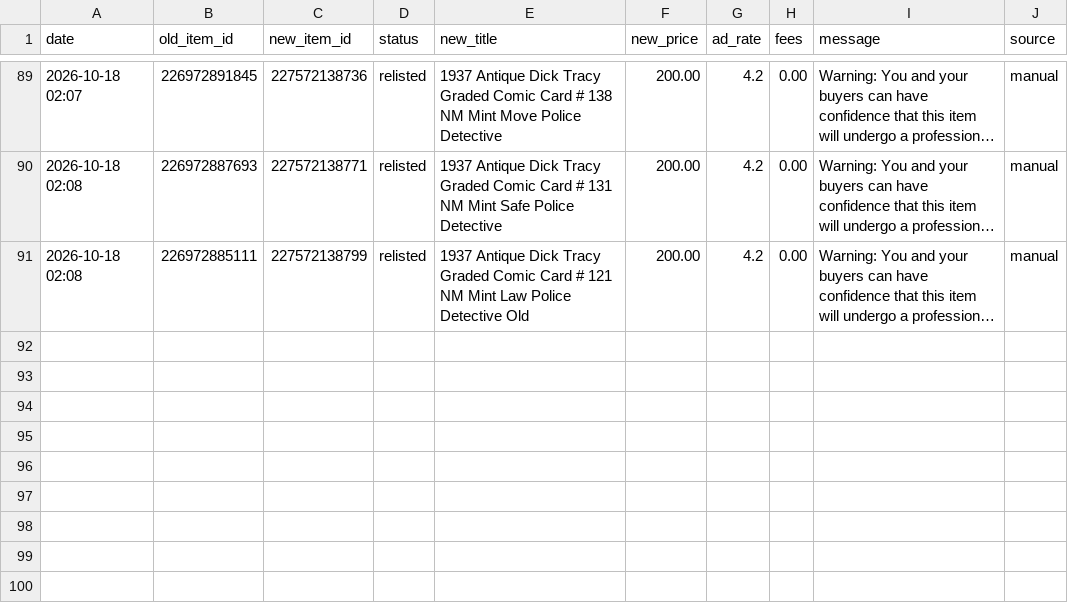
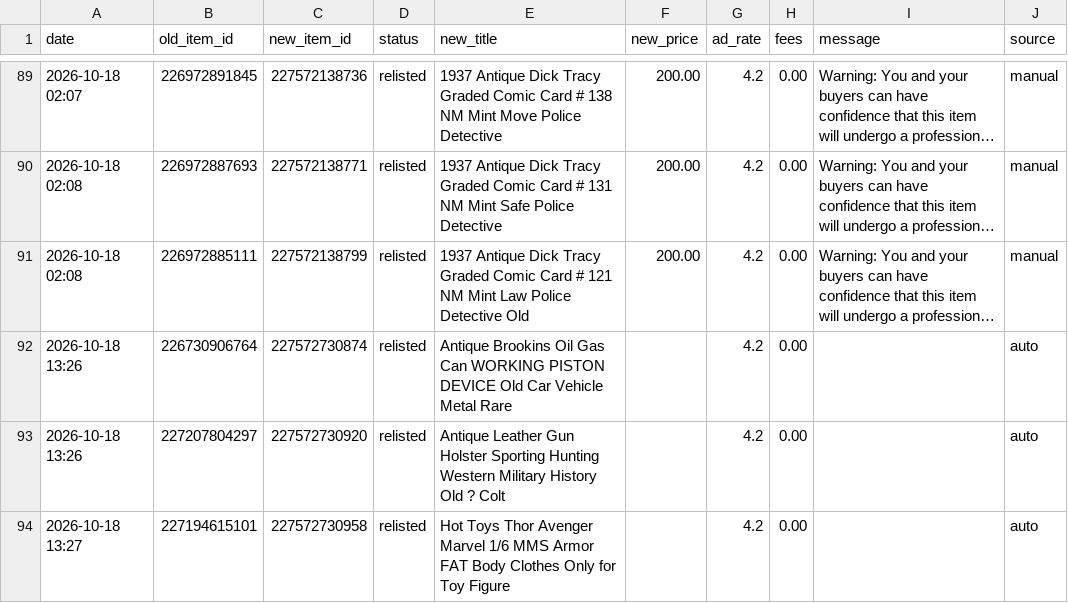
Before and after one commit to cromcomics1/ig-ebay-poster, a CSV file: log.csv, drawn as a sheet; only a part is shown, gaps mark what is left out; long unchanged cells end in …; the diff names each change by its address in the sheet, - before the commit and + after, or states it on an @@ line.

Commit message:
Sell-similar log: 3 entries

```diff
--- a/log.csv
+++ b/log.csv
+row 92: 2026-10-18 13:26 | 226730906764 | 227572730874 | relisted | Antique Brookins Oil Gas Can WORKING PISTON DEVICE Old Car Vehicle Metal Rare |  | 4.2 | 0.00 |  | auto
+row 93: 2026-10-18 13:26 | 227207804297 | 227572730920 | relisted | Antique Leather Gun Holster Sporting Hunting Western Military History Old ? Colt |  | 4.2 | 0.00 |  | auto
+row 94: 2026-10-18 13:27 | 227194615101 | 227572730958 | relisted | Hot Toys Thor Avenger Marvel 1/6 MMS Armor FAT Body Clothes Only for Toy Figure |  | 4.2 | 0.00 |  | auto
```
